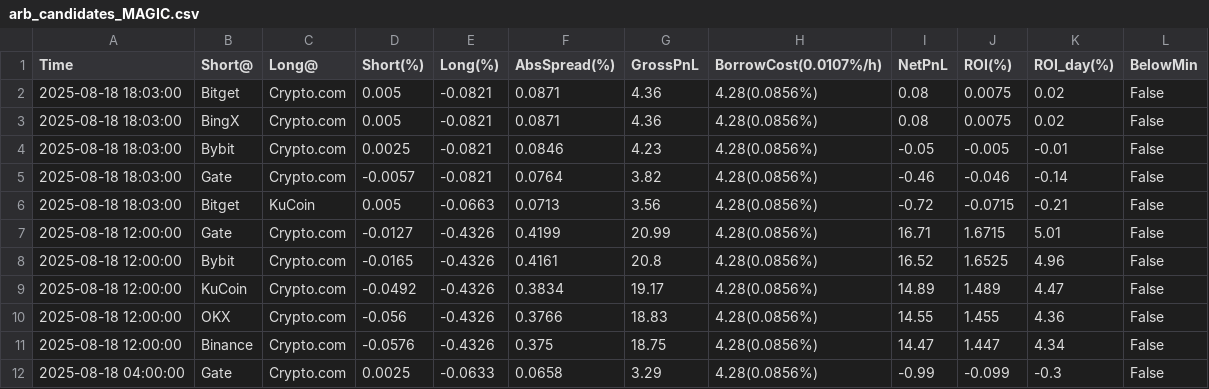
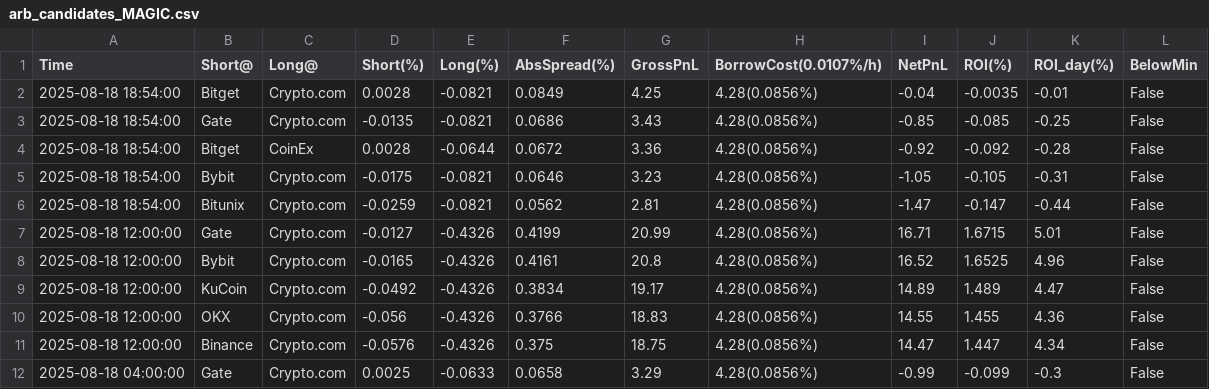
Before and after one commit to aerist123/funding-data, a CSV file: public/data/arb_candidates_MAGIC.csv, drawn as a sheet; only a part is shown; removed rows and columns are numbered as before the commit, all else as after; the diff names each change by its address in the sheet, - before the commit and + after, or states it on an @@ line.

```diff
--- a/public/data/arb_candidates_MAGIC.csv
+++ b/public/data/arb_candidates_MAGIC.csv
-row 2: 2025-08-18 18:03:00 | Bitget | Crypto.com | 0.005 | -0.0821 | 0.0871 | 4.36 | 4.28(0.0856%) | 0.08 | 0.0075 | 0.02 | False
-row 3: 2025-08-18 18:03:00 | BingX | Crypto.com | 0.005 | -0.0821 | 0.0871 | 4.36 | 4.28(0.0856%) | 0.08 | 0.0075 | 0.02 | False
-row 4: 2025-08-18 18:03:00 | Bybit | Crypto.com | 0.0025 | -0.0821 | 0.0846 | 4.23 | 4.28(0.0856%) | -0.05 | -0.005 | -0.01 | False
-row 5: 2025-08-18 18:03:00 | Gate | Crypto.com | -0.0057 | -0.0821 | 0.0764 | 3.82 | 4.28(0.0856%) | -0.46 | -0.046 | -0.14 | False
-row 6: 2025-08-18 18:03:00 | Bitget | KuCoin | 0.005 | -0.0663 | 0.0713 | 3.56 | 4.28(0.0856%) | -0.72 | -0.0715 | -0.21 | False
+row 2: 2025-08-18 18:54:00 | Bitget | Crypto.com | 0.0028 | -0.0821 | 0.0849 | 4.25 | 4.28(0.0856%) | -0.04 | -0.0035 | -0.01 | False
+row 3: 2025-08-18 18:54:00 | Gate | Crypto.com | -0.0135 | -0.0821 | 0.0686 | 3.43 | 4.28(0.0856%) | -0.85 | -0.085 | -0.25 | False
+row 4: 2025-08-18 18:54:00 | Bitget | CoinEx | 0.0028 | -0.0644 | 0.0672 | 3.36 | 4.28(0.0856%) | -0.92 | -0.092 | -0.28 | False
+row 5: 2025-08-18 18:54:00 | Bybit | Crypto.com | -0.0175 | -0.0821 | 0.0646 | 3.23 | 4.28(0.0856%) | -1.05 | -0.105 | -0.31 | False
+row 6: 2025-08-18 18:54:00 | Bitunix | Crypto.com | -0.0259 | -0.0821 | 0.0562 | 2.81 | 4.28(0.0856%) | -1.47 | -0.147 | -0.44 | False
```
Also changed, not shown: public/data/arb_candidates_BTC.csv, public/data/arb_candidates_CVC.csv, 35 other files.
